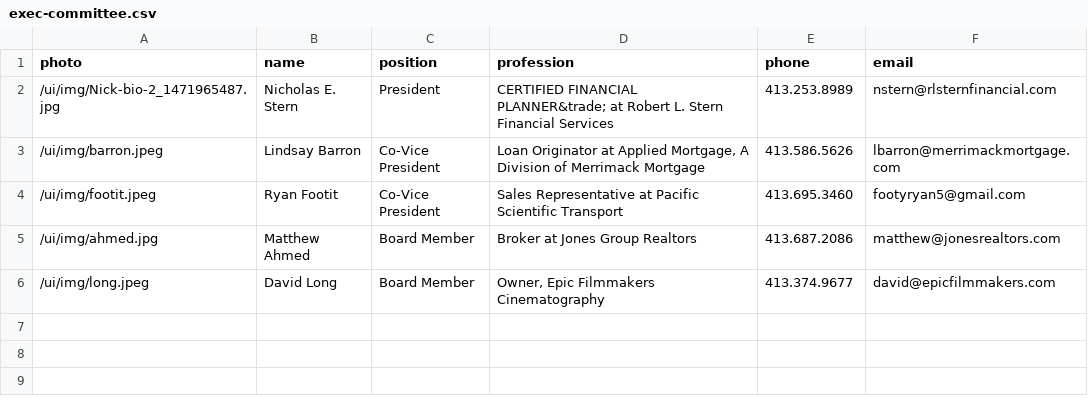
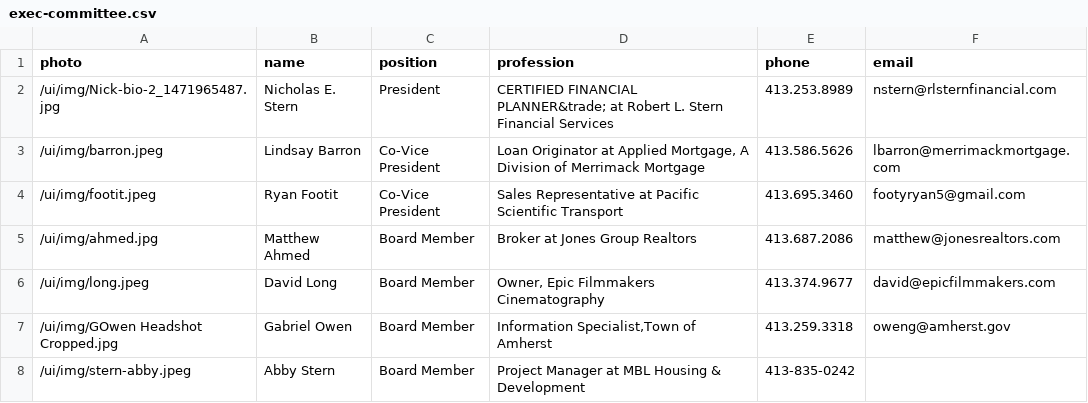
Before and after one commit to clearbold/ayp, a CSV file: _data/exec-committee.csv, drawn as a sheet; the diff names each change by its address in the sheet, - before the commit and + after, or states it on an @@ line.

Commit message:
Update exec-committee.csv

```diff
--- a/_data/exec-committee.csv
+++ b/_data/exec-committee.csv
+row 7: /ui/img/GOwen Headshot Cropped.jpg | Gabriel Owen | Board Member | Information Specialist,Town of Amherst | 413.259.3318 | oweng@amherst.gov
+row 8: /ui/img/stern-abby.jpeg | Abby Stern | Board Member | Project Manager at MBL Housing & Development | 413-835-0242
```
